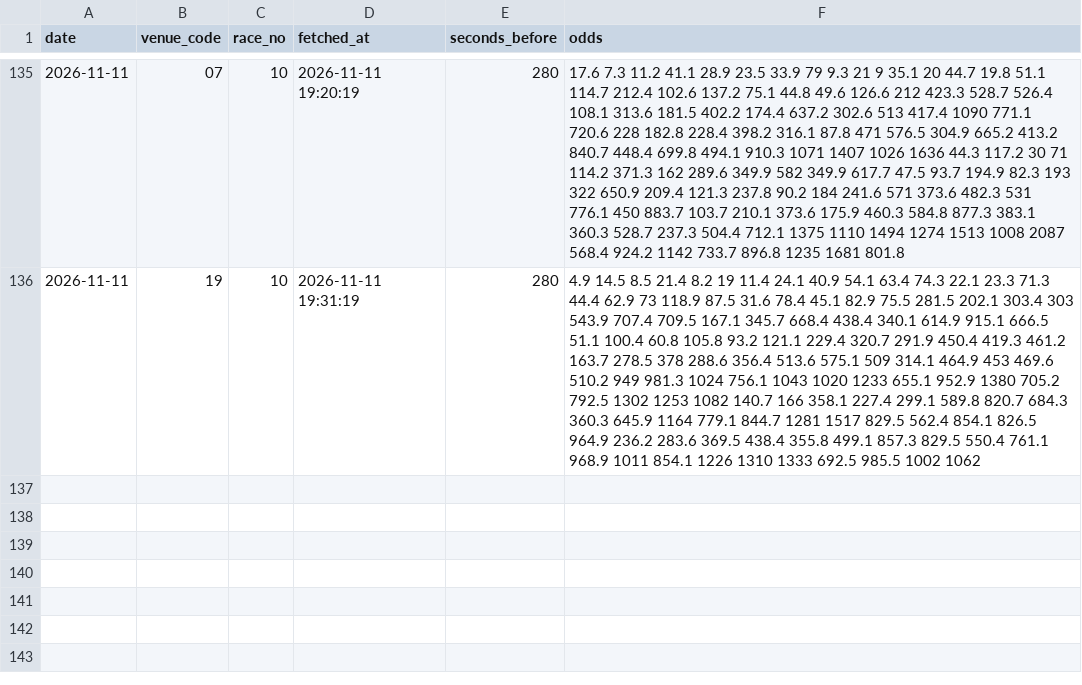
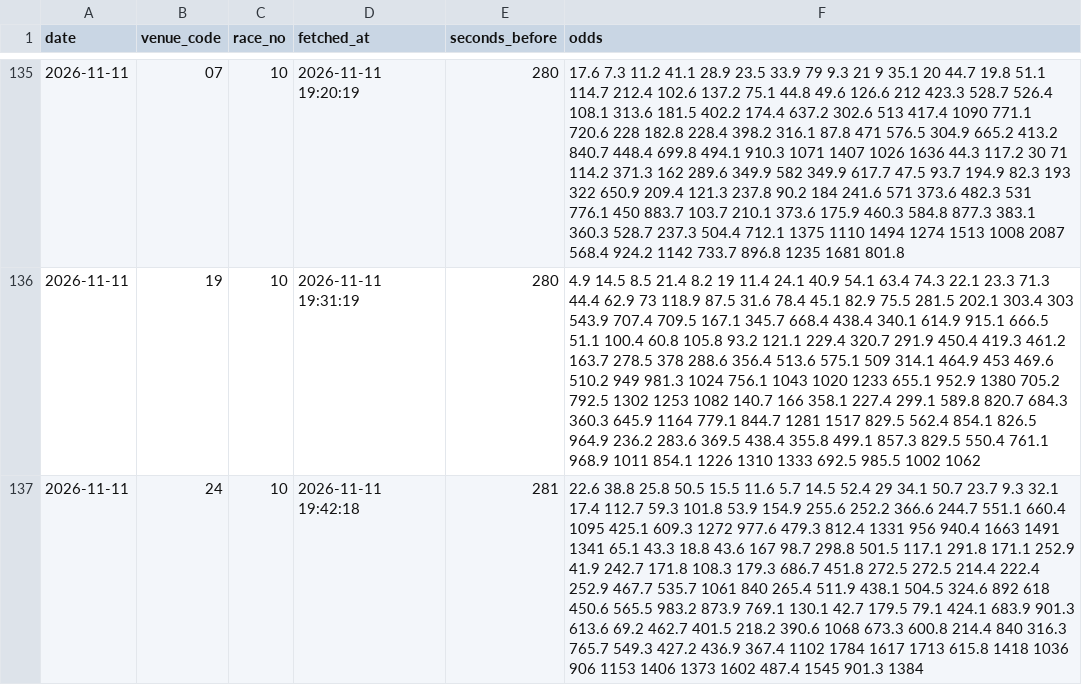
Before and after one commit to yadon-code/yoso-ai, a CSV file: data/odds_pre/pre_20261111.csv, drawn as a sheet; only a part is shown, gaps mark what is left out; the diff names each change by its address in the sheet, - before the commit and + after, or states it on an @@ line.

```diff
--- a/data/odds_pre/pre_20261111.csv
+++ b/data/odds_pre/pre_20261111.csv
+row 137: 2026-11-11 | 24 | 10 | 2026-11-11 19:42:18 | 281 | 22.6 38.8 25.8 50.5 15.5 11.6 5.7 14.5 52.4 29 34.1 50.7 23.7 9.3 32.1 17.4 112.7 59.3 101.8 53.9 154.9 255.6 252.2 366.6 244.7 551.1 660.4 1095 425.1 609.3 1272 977.6 479.3 812.4 1331 956 940.4 1663 1491 1341 65.1 43.3 18.8 43.6 167 98.7 298.8 501.5 117.1 291.8 171.1 252.9 41.9 242.7 171.8 108.3 179.3 686.7 451.8 272.5 272.5 214.4 222.4 252.9 467.7 535.7 1061 840 265.4 511.9 438.1 504.5 324.6 892 618 450.6 565.5 983.2 873.9 769.1 130.1 42.7 179.5 79.1 424.1 683.9 901.3 613.6 69.2 462.7 401.5 218.2 390.6 1068 673.3 600.8 214.4 840 316.3 765.7 549.3 427.2 436.9 367.4 1102 1784 1617 1713 615.8 1418 1036 906 1153 1406 1373 1602 487.4 1545 901.3 1384
```
Also changed, not shown: data/predictions/live_20261111.csv, 2 other files.
